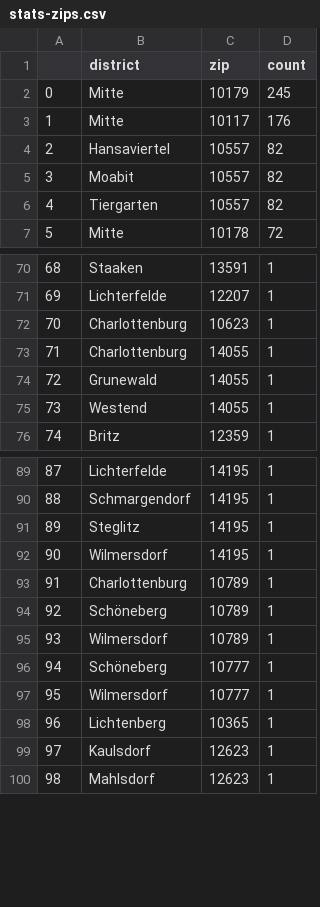
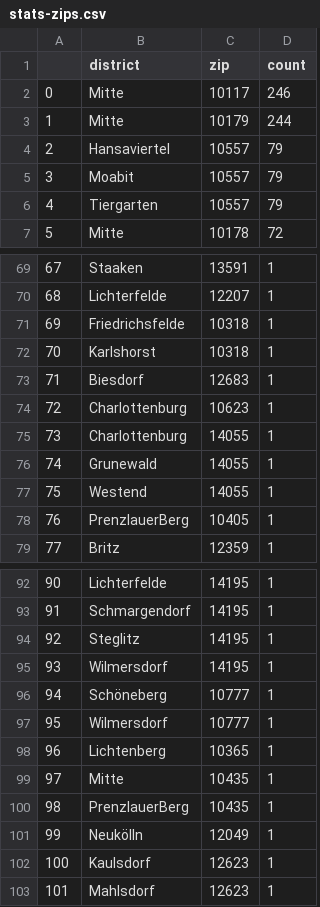
Before and after one commit to demodiff/berlin, a CSV file: data/stats-zips.csv, drawn as a sheet; only a part is shown, gaps mark what is left out; removed rows and columns are numbered as before the commit, all else as after; the diff covers the shown part only; the diff names each change by its address in the sheet, - before the commit and + after, or states it on an @@ line.

```diff
--- a/data/stats-zips.csv
+++ b/data/stats-zips.csv
-row 2: 0 | Mitte | 10179 | 245
@@ column A renumbered from row 2 down @@
-D2 (count): 176
+D2 (count): 246
+row 3: 1 | Mitte | 10179 | 244
-D4:D6 (count): 82
+D4:D6 (count): 79
+row 71: 69 | Friedrichsfelde | 10318 | 1
+row 72: 70 | Karlshorst | 10318 | 1
+row 73: 71 | Biesdorf | 12683 | 1
+row 78: 76 | PrenzlauerBerg | 10405 | 1
-row 93: 91 | Charlottenburg | 10789 | 1
-row 94: 92 | Schöneberg | 10789 | 1
-row 95: 93 | Wilmersdorf | 10789 | 1
+row 99: 97 | Mitte | 10435 | 1
+row 100: 98 | PrenzlauerBerg | 10435 | 1
+row 101: 99 | Neukölln | 12049 | 1
```
Also changed, not shown: 11 added rows, 12 removed rows and 4 edited cells elsewhere in this file, 1 other file.
